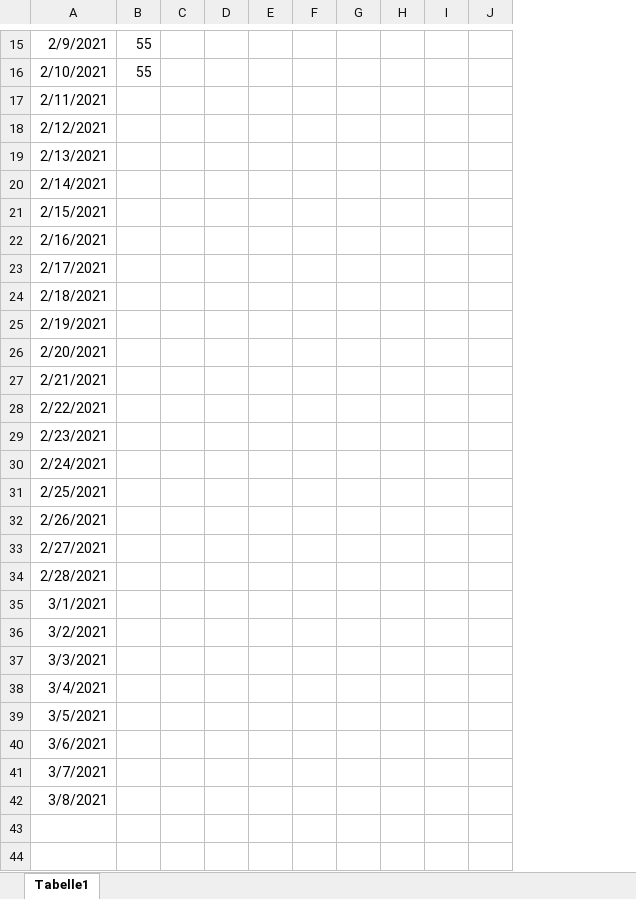
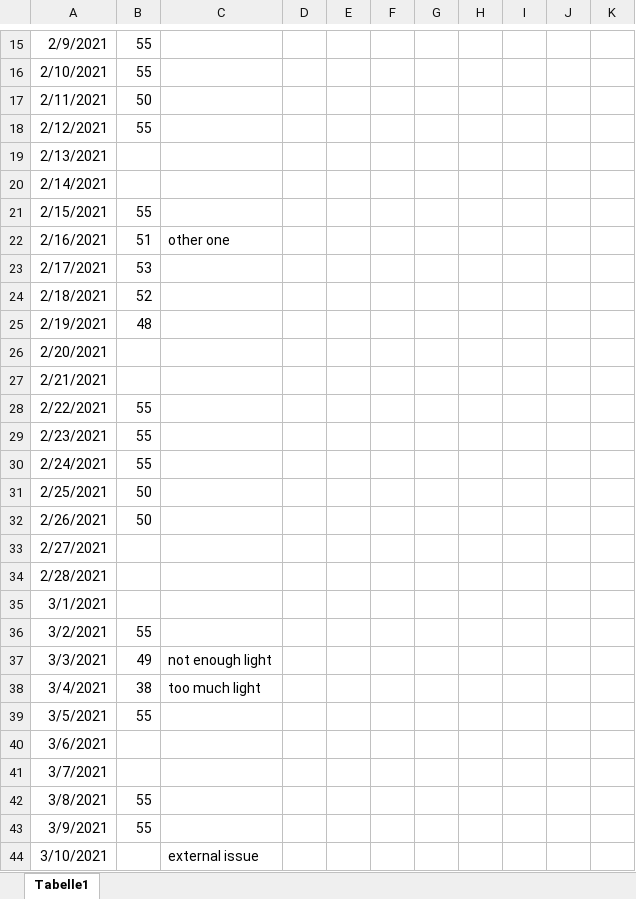
Before and after one commit to privet56/ng2Goodies, an Excel workbook: cheatsheets/xlsx/formulas.xlsx, sheet Tabelle1, drawn as a sheet; only a part is shown, gaps mark what is left out; values as stored, in another font and other column widths than the file's, no borders; charts and pictures and conditional formats not drawn; removed rows and columns are numbered as before the commit, all else as after; the diff covers the shown part only; the diff names each change by its address in the sheet, - before the commit and + after, or states it on an @@ line.

```diff
--- a/cheatsheets/xlsx/formulas.xlsx (sheet Tabelle1)
+++ b/cheatsheets/xlsx/formulas.xlsx (sheet Tabelle1)
+column C, rows 22-38: other one |  |  |  |  |  |  |  |  |  |  |  |  |  |  | not enough light | too much light
-column E, empty
-column F, empty
+column F, empty
+column J, empty
-B17: (empty)
+B17: 50
-B18: (empty)
+B18: 55
-B21: (empty)
+B21: 55
-B22: (empty)
+B22: 51
-B23: (empty)
+B23: 53
-B24: (empty)
+B24: 52
-B25: (empty)
+B25: 48
-B28:B30: (empty)
+B28:B30: 55
-B31:B32: (empty)
+B31:B32: 50
-B36: (empty)
+B36: 55
-B37: (empty)
+B37: 49
-B38: (empty)
+B38: 38
-B39: (empty)
+B39: 55
-B42: (empty)
+B42: 55
+row 43: 3/9/2021 | 55
+row 44: 3/10/2021 |  | external issue
```
Also changed, not shown: 68 added rows elsewhere in this sheet, charts or pictures, 4 other files.
